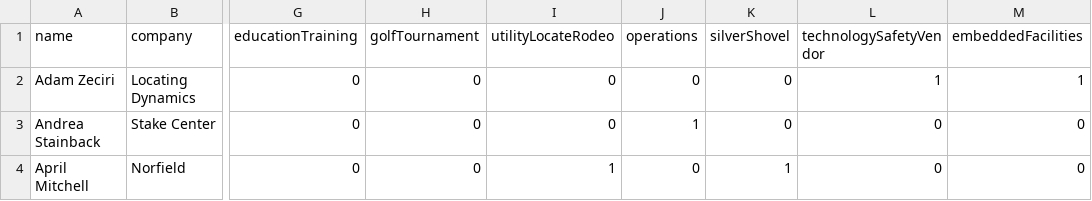
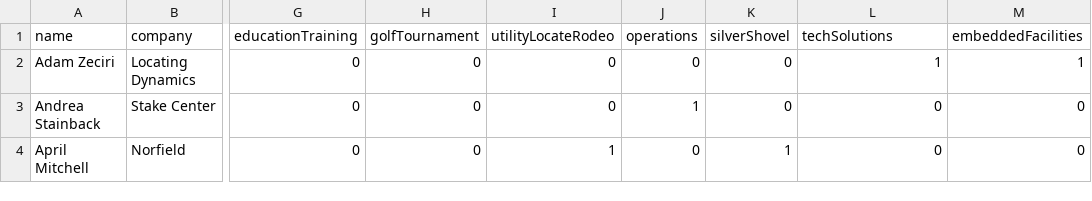
Before and after one commit to nrcgait/nrcga-website-frontend, a CSV file: data/committee-members-members.csv, drawn as a sheet; only a part is shown, gaps mark what is left out; the diff names each change by its address in the sheet, - before the commit and + after, or states it on an @@ line.

Commit message:
Update committee-members-members.csv

```diff
--- a/data/committee-members-members.csv
+++ b/data/committee-members-members.csv
-L1: technologySafetyVendor
+L1: techSolutions
```
